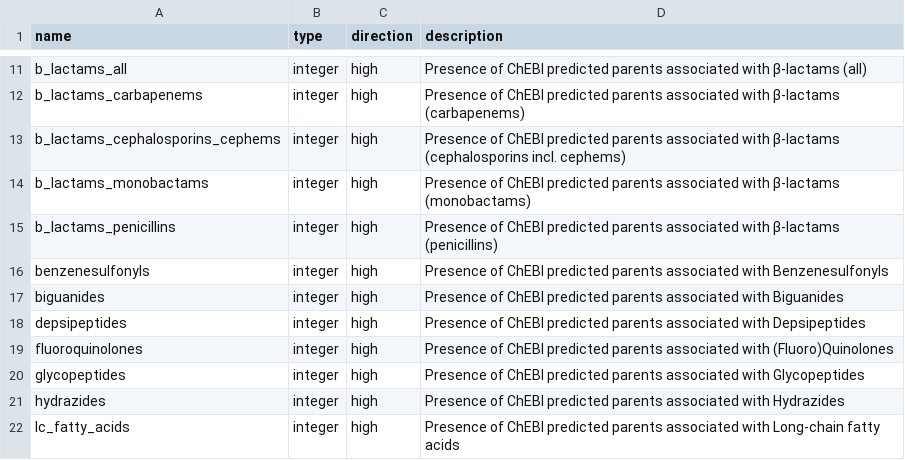
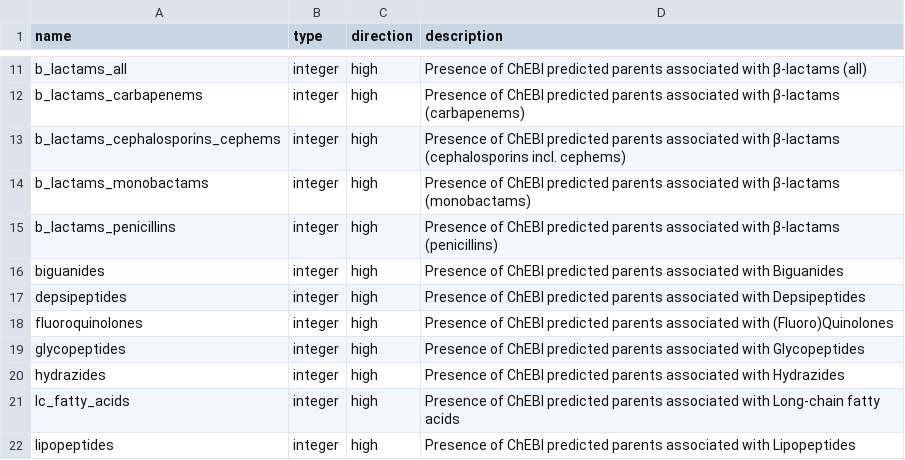
Before and after one commit to ersilia-os/eos19mt, a CSV file: model/framework/columns/run_columns.csv, drawn as a sheet; only a part is shown, gaps mark what is left out; the shorter side is filled out with more unchanged rows.

```diff
--- a/model/framework/columns/run_columns.csv
+++ b/model/framework/columns/run_columns.csv
@@ -15,3 +15,2 @@ b_lactams_monobactams,integer,high,Presence of ChEBI predicted parents associate
 b_lactams_penicillins,integer,high,Presence of ChEBI predicted parents associated with β-lactams (penicillins)
-benzenesulfonyls,integer,high,Presence of ChEBI predicted parents associated with Benzenesulfonyls
 biguanides,integer,high,Presence of ChEBI predicted parents associated with Biguanides
```
Also changed, not shown: model/framework/examples/run_output.csv, 39 other files.
